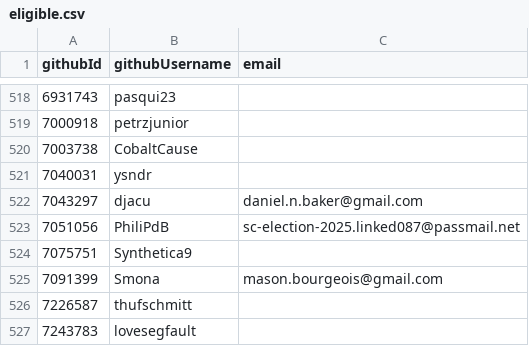
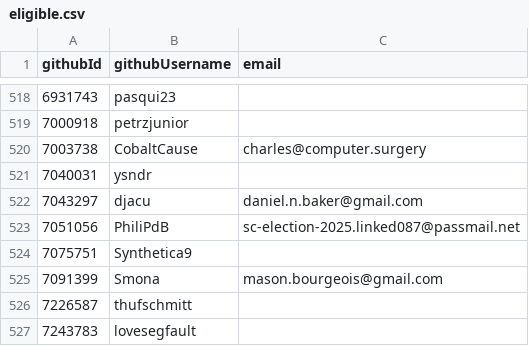
Before and after one commit to i-am-logger/SC-election-2025, a CSV file: eligible.csv, drawn as a sheet; only a part is shown, gaps mark what is left out.

Commit message:
add email for CobaltCause

```diff
--- a/eligible.csv
+++ b/eligible.csv
@@ -519,3 +519,3 @@ githubId,githubUsername,email
 7000918,petrzjunior,
-7003738,CobaltCause,
+7003738,CobaltCause,charles@computer.surgery
 7040031,ysndr,
```
